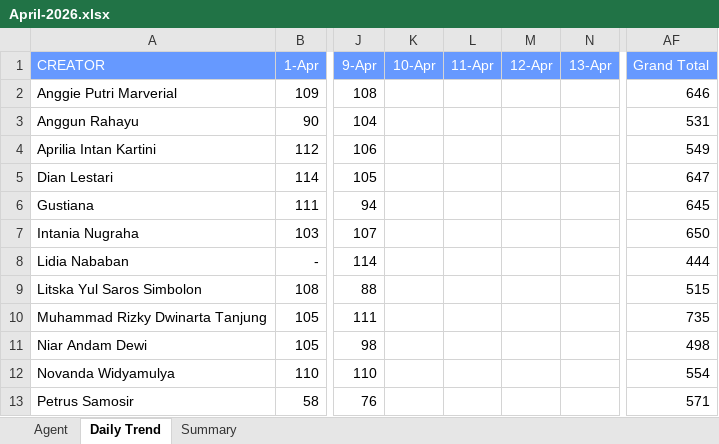
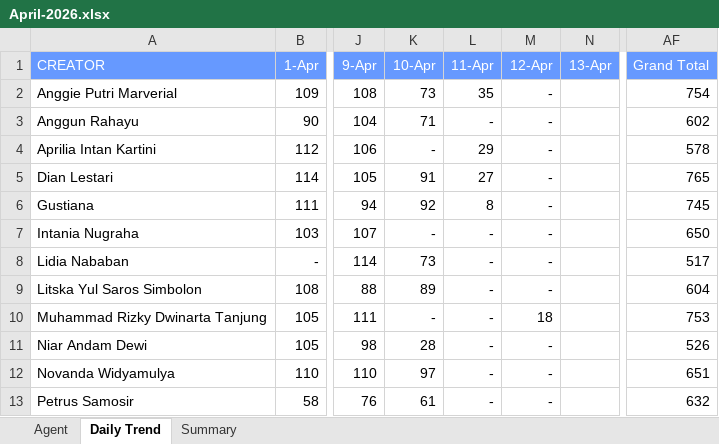
Before and after one commit to AlvyFahmy/Agent_Retention, an Excel workbook: April-2026.xlsx, sheet Daily Trend, drawn as a sheet; only a part is shown, gaps mark what is left out; values as stored, in another font and other column widths than the file's, no borders; conditional formats not drawn; the diff covers the shown part only; the diff names each change by its address in the sheet, - before the commit and + after, or states it on an @@ line.

Commit message:
Add files via upload

```diff
--- a/April-2026.xlsx (sheet Daily Trend)
+++ b/April-2026.xlsx (sheet Daily Trend)
-K2 (10-Apr): (empty)
+K2 (10-Apr): 73
-L2 (11-Apr): (empty)
+L2 (11-Apr): 35
-M2:M9 (12-Apr): (empty)
+M2:M9 (12-Apr): -
-AF2 (Grand Total): 646
+AF2 (Grand Total): 754
-K3 (10-Apr): (empty)
+K3 (10-Apr): 71
-L3 (11-Apr): (empty)
+L3 (11-Apr): -
-AF3 (Grand Total): 531
+AF3 (Grand Total): 602
-K4 (10-Apr): (empty)
+K4 (10-Apr): -
-L4 (11-Apr): (empty)
+L4 (11-Apr): 29
-AF4 (Grand Total): 549
+AF4 (Grand Total): 578
-K5 (10-Apr): (empty)
+K5 (10-Apr): 91
-L5 (11-Apr): (empty)
+L5 (11-Apr): 27
-AF5 (Grand Total): 647
+AF5 (Grand Total): 765
-K6 (10-Apr): (empty)
+K6 (10-Apr): 92
-L6 (11-Apr): (empty)
+L6 (11-Apr): 8
-AF6 (Grand Total): 645
+AF6 (Grand Total): 745
-K7 (10-Apr): (empty)
+K7 (10-Apr): -
-L7:L13 (11-Apr): (empty)
+L7:L13 (11-Apr): -
-K8 (10-Apr): (empty)
+K8 (10-Apr): 73
-AF8 (Grand Total): 444
+AF8 (Grand Total): 517
-K9 (10-Apr): (empty)
+K9 (10-Apr): 89
-AF9 (Grand Total): 515
+AF9 (Grand Total): 604
-K10 (10-Apr): (empty)
+K10 (10-Apr): -
-M10 (12-Apr): (empty)
+M10 (12-Apr): 18
-AF10 (Grand Total): 735
+AF10 (Grand Total): 753
-K11 (10-Apr): (empty)
+K11 (10-Apr): 28
-M11:M13 (12-Apr): (empty)
+M11:M13 (12-Apr): -
-AF11 (Grand Total): 498
+AF11 (Grand Total): 526
-K12 (10-Apr): (empty)
+K12 (10-Apr): 97
-AF12 (Grand Total): 554
+AF12 (Grand Total): 651
-K13 (10-Apr): (empty)
+K13 (10-Apr): 61
-AF13 (Grand Total): 571
+AF13 (Grand Total): 632
```
Also changed, not shown: 24 edited cells elsewhere in this sheet, sheet Agent, sheet Summary.
